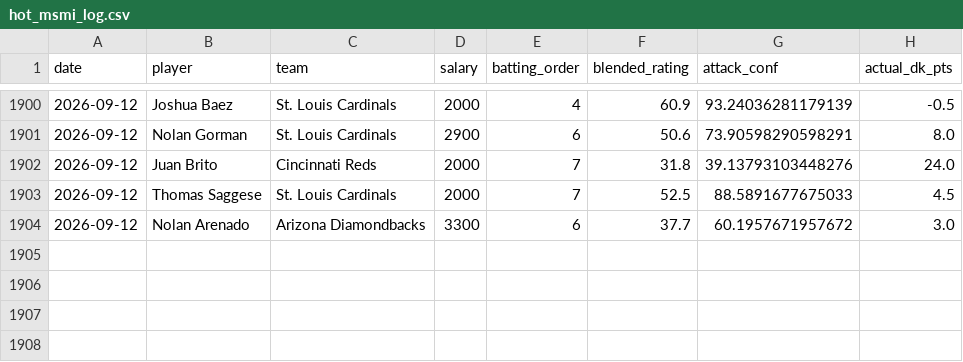
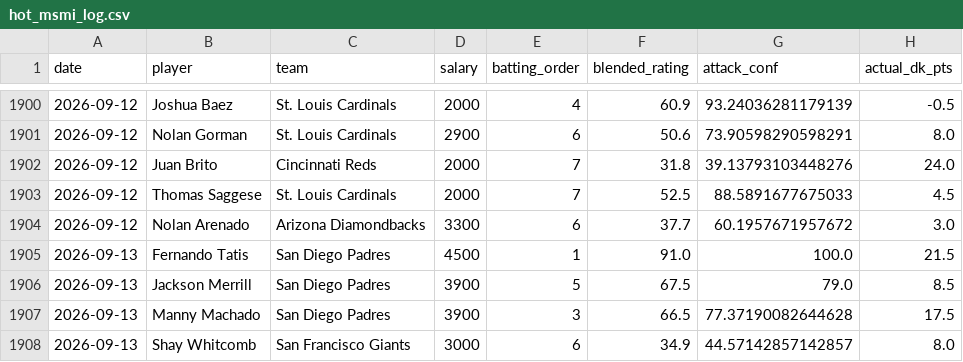
Before and after one commit to kklosowiak/MlbDFS, a CSV file: scratch/passive_tracker/signals/hot_msmi_log.csv, drawn as a sheet; only a part is shown, gaps mark what is left out.

```diff
--- a/scratch/passive_tracker/signals/hot_msmi_log.csv
+++ b/scratch/passive_tracker/signals/hot_msmi_log.csv
@@ -1904 +1904,5 @@ date,player,team,salary,batting_order,blended_rating,attack_conf,actual_dk_pts
 2026-09-12,Nolan Arenado,Arizona Diamondbacks,3300,6,37.7,60.1957671957672,3.0
+2026-09-13,Fernando Tatis,San Diego Padres,4500,1,91.0,100.0,21.5
+2026-09-13,Jackson Merrill,San Diego Padres,3900,5,67.5,79.0,8.5
+2026-09-13,Manny Machado,San Diego Padres,3900,3,66.5,77.37190082644628,17.5
+2026-09-13,Shay Whitcomb,San Francisco Giants,3000,6,34.9,44.57142857142857,8.0
```
Also changed, not shown: scratch/passive_tracker/signals/elite_platoon_log.csv, scratch/passive_tracker/signals/pitcher_walks_hazard_log.csv, 8 other files.
